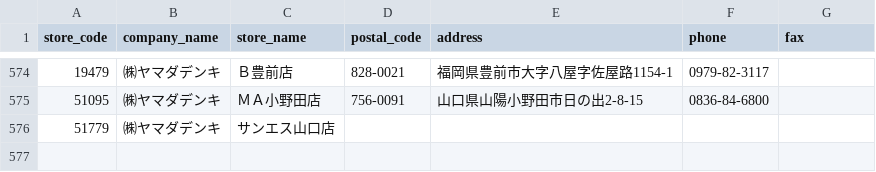
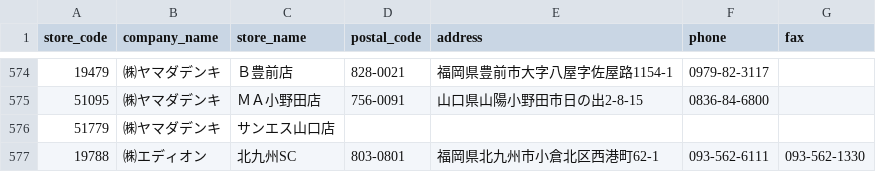
Before and after one commit to takahiro531017/claude-test, a CSV file: data/keys_hd_store_master.csv, drawn as a sheet; only a part is shown, gaps mark what is left out; the diff names each change by its address in the sheet, - before the commit and + after, or states it on an @@ line.

```diff
--- a/data/keys_hd_store_master.csv
+++ b/data/keys_hd_store_master.csv
+row 577: 19788 | ㈱エディオン | 北九州SC | 803-0801 | 福岡県北九州市小倉北区西港町62-1 | 093-562-6111 | 093-562-1330
```
